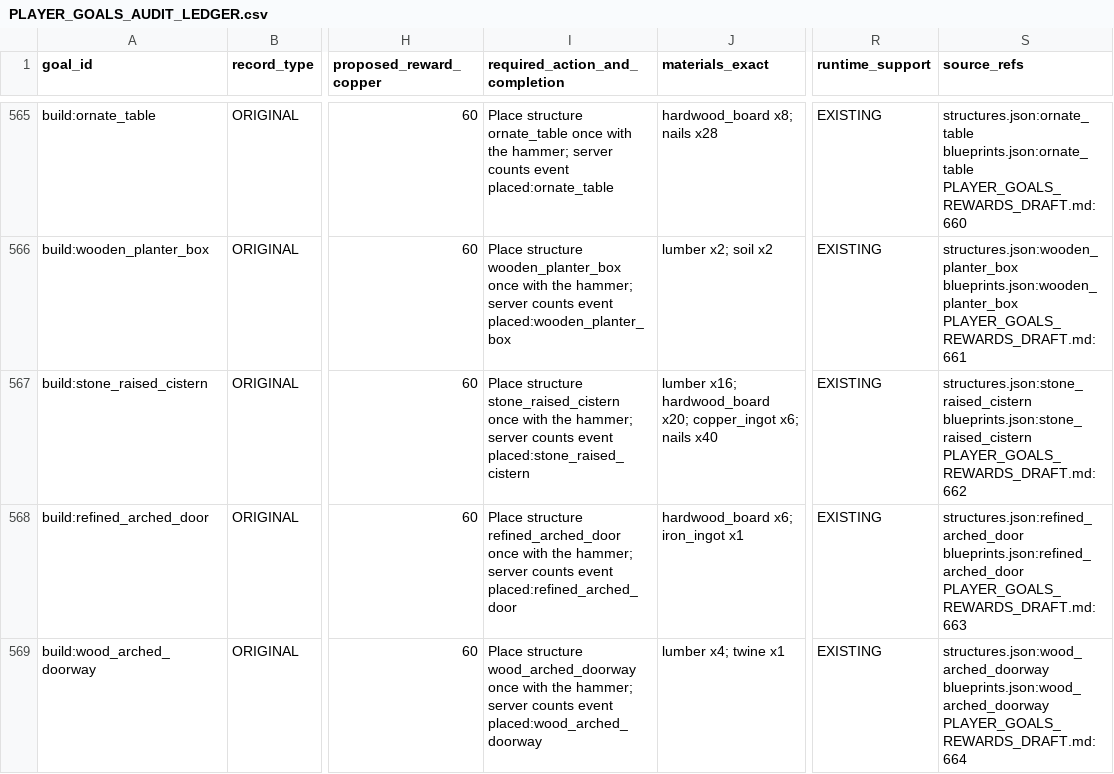
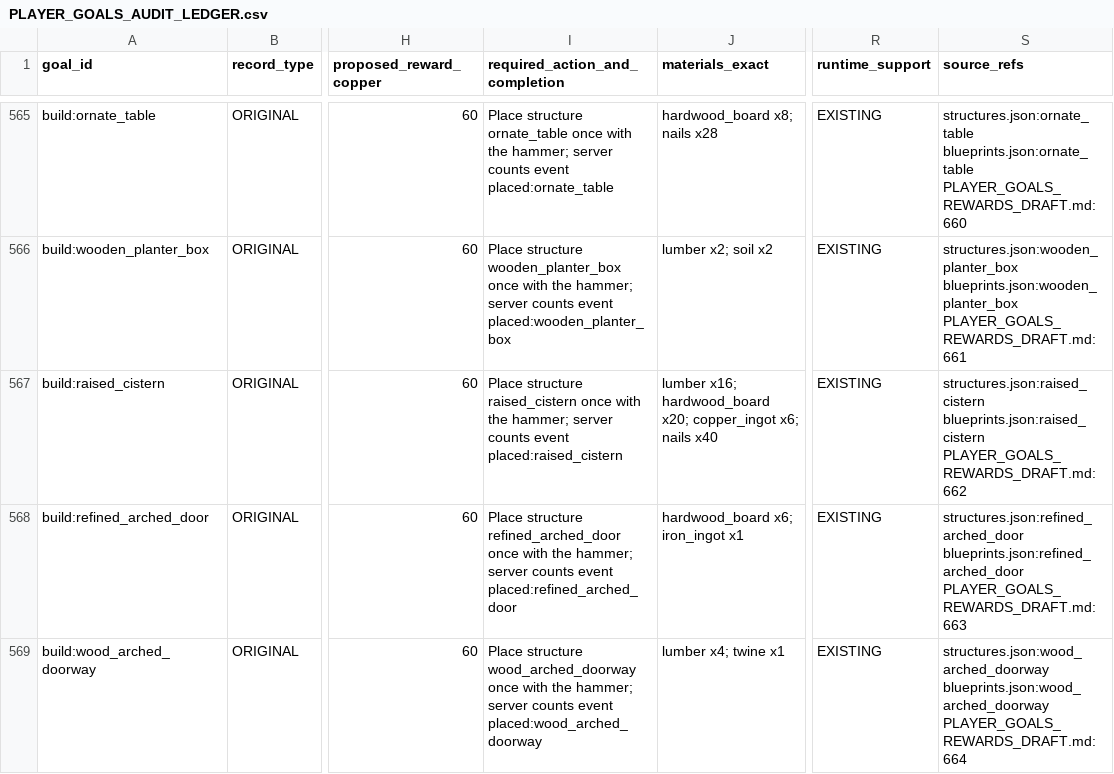
Before and after one commit to DSul3791/DynastyALWL, a CSV file: docs/design/PLAYER_GOALS_AUDIT_LEDGER.csv, drawn as a sheet; only a part is shown, gaps mark what is left out; the diff names each change by its address in the sheet, - before the commit and + after, or states it on an @@ line.

```diff
--- a/docs/design/PLAYER_GOALS_AUDIT_LEDGER.csv
+++ b/docs/design/PLAYER_GOALS_AUDIT_LEDGER.csv
-A567 (goal_id): build:stone_raised_cistern
+A567 (goal_id): build:raised_cistern
-I567 (required_action_and_completion): Place structure stone_raised_cistern once with the hammer; server counts event placed:stone_raised_cistern
+I567 (required_action_and_completion): Place structure raised_cistern once with the hammer; server counts event placed:raised_cistern
-S567 (source_refs): structures.json:stone_raised_cistern blueprints.json:stone_raised_cistern PLAYER_GOALS_REWARDS_DRAFT.md:662
+S567 (source_refs): structures.json:raised_cistern blueprints.json:raised_cistern PLAYER_GOALS_REWARDS_DRAFT.md:662
```
Also changed, not shown: docs/design/PLAYER_GOALS_CATALOG_CORRECTED.csv, 23 other files.
